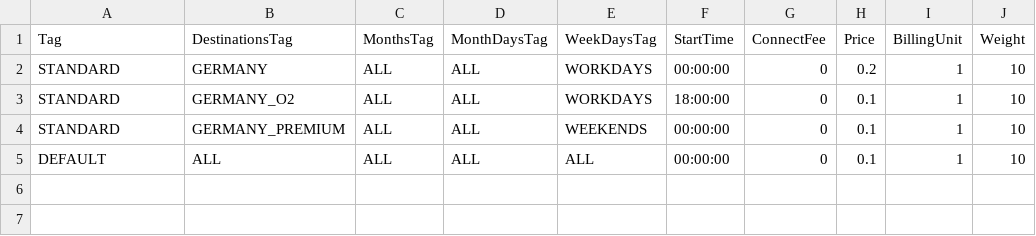
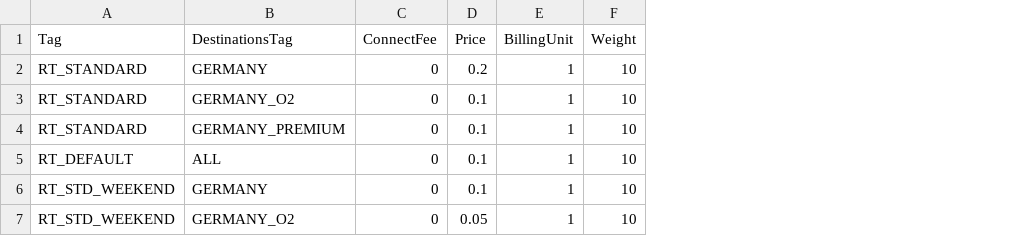
Before and after one commit to cgrates/cgrates, a CSV file: data/Rates.csv, drawn as a sheet; removed rows and columns are numbered as before the commit, all else as after; the diff names each change by its address in the sheet, - before the commit and + after, or states it on an @@ line.

Commit message:
loading Rates

```diff
--- a/data/Rates.csv
+++ b/data/Rates.csv
-column C (MonthsTag), rows 2-5: all ALL
-column D (MonthDaysTag), rows 2-5: all ALL
-column E (WeekDaysTag), rows 2-5: WORKDAYS | WORKDAYS | WEEKENDS | ALL
-column F (StartTime), rows 2-5: 00:00:00 | 18:00:00 | 00:00:00 | 00:00:00
-A2:A4 (Tag): STANDARD
+A2:A4 (Tag): RT_STANDARD
-A5 (Tag): DEFAULT
+A5 (Tag): RT_DEFAULT
+row 6: RT_STD_WEEKEND | GERMANY | 0 | 0.1 | 1 | 10
+row 7: RT_STD_WEEKEND | GERMANY_O2 | 0 | 0.05 | 1 | 10
```
Also changed, not shown: data/RatingProfiles.csv, 11 other files.
